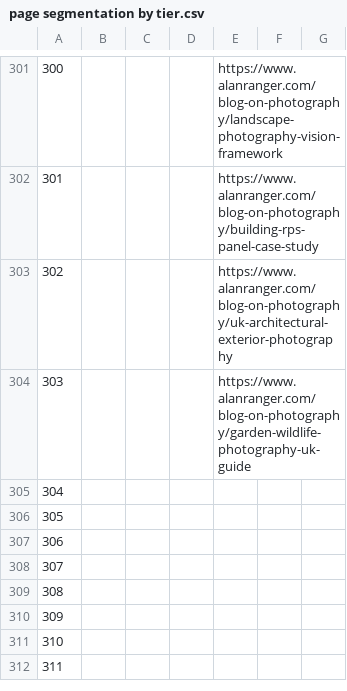
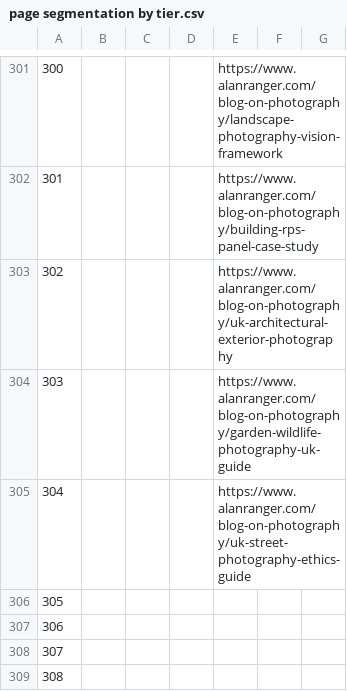
Before and after one commit to alanranger/alan-shared-resources, a CSV file: csv/page segmentation by tier.csv, drawn as a sheet; only a part is shown, gaps mark what is left out; the shorter side is filled out with more unchanged rows; the diff names each change by its address in the sheet, - before the commit and + after, or states it on an @@ line.

```diff
--- a/csv/page segmentation by tier.csv
+++ b/csv/page segmentation by tier.csv
-E305: (empty)
+E305: https://www.alanranger.com/blog-on-photography/uk-street-photography-ethics-guide
```
Also changed, not shown: csv/06-site-urls.csv.
